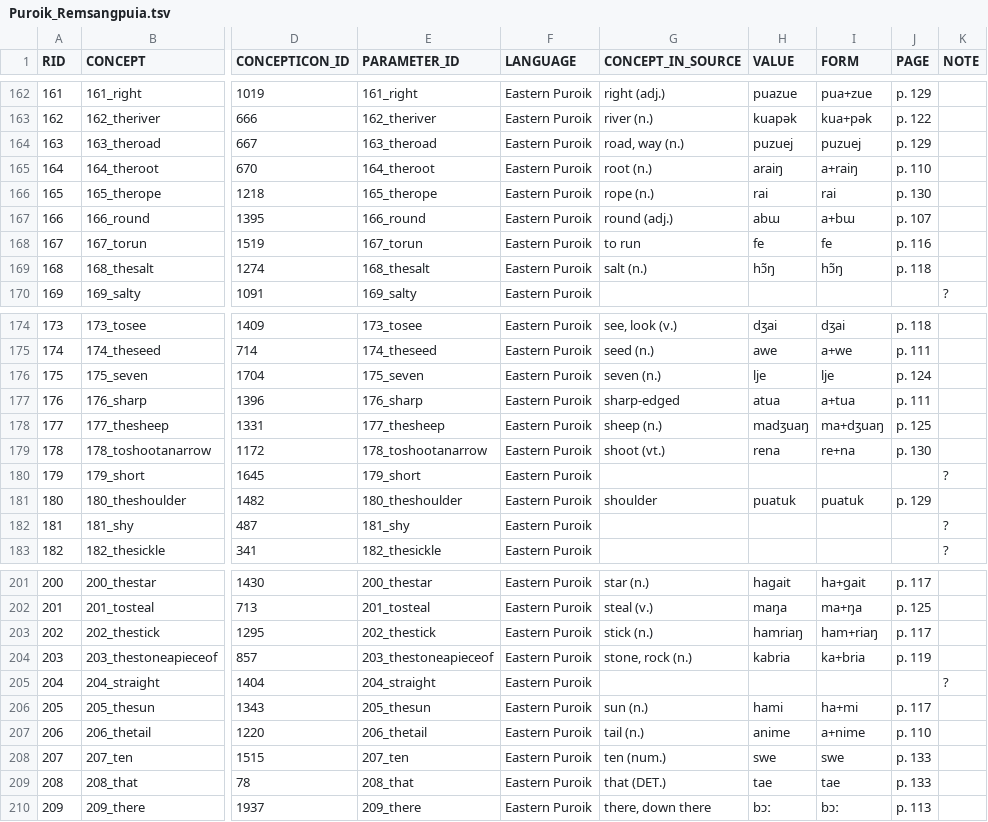
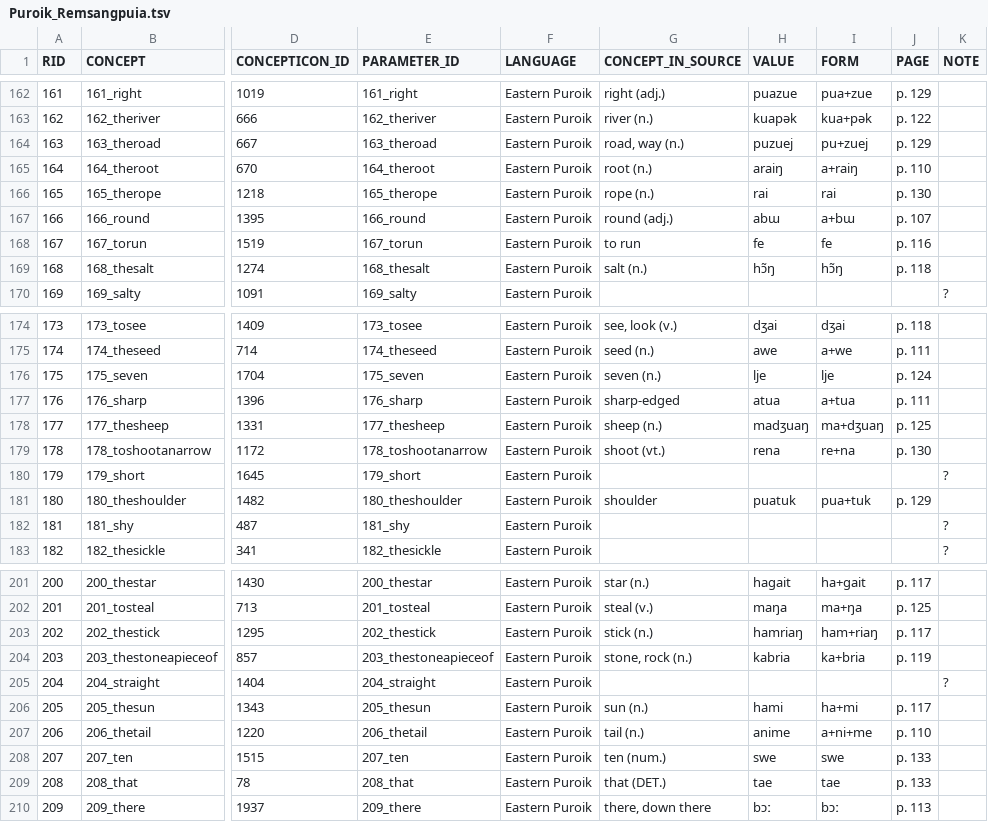
Before and after one commit to lexibank/wustphylogenies, a TSV file: raw/Puroik_Remsangpuia.tsv, drawn as a sheet; only a part is shown, gaps mark what is left out; the diff covers the shown part only; the diff names each change by its address in the sheet, - before the commit and + after, or states it on an @@ line.

```diff
--- a/raw/Puroik_Remsangpuia.tsv
+++ b/raw/Puroik_Remsangpuia.tsv
-I164 (FORM): puzuej
+I164 (FORM): pu+zuej
-I181 (FORM): puatuk
+I181 (FORM): pua+tuk
-I207 (FORM): a+nime
+I207 (FORM): a+ni+me
```
Also changed, not shown: 18 edited cells elsewhere in this file.
